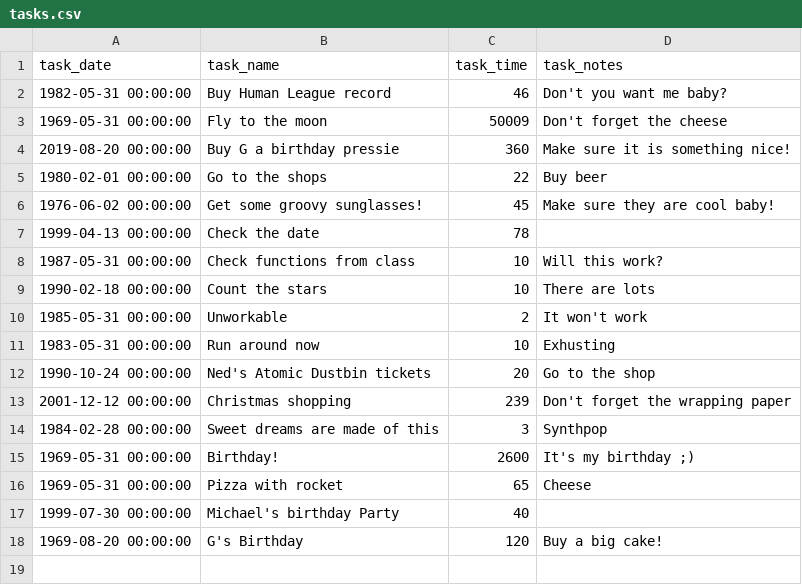
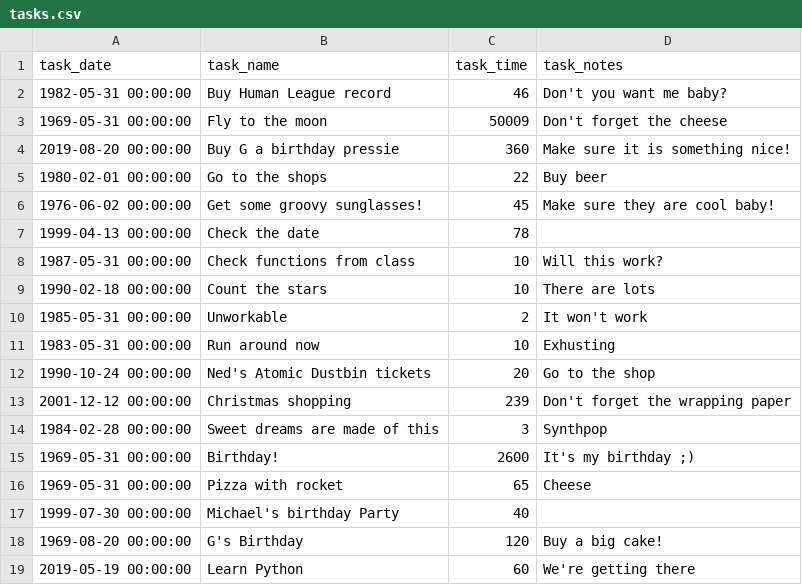
Before and after one commit to gidsey/project_03, a CSV file: tasks.csv, drawn as a sheet; the diff names each change by its address in the sheet, - before the commit and + after, or states it on an @@ line.

```diff
--- a/tasks.csv
+++ b/tasks.csv
+row 19: 2019-05-19 00:00:00 | Learn Python | 60 | We're getting there
```
Also changed, not shown: 2 other files.
